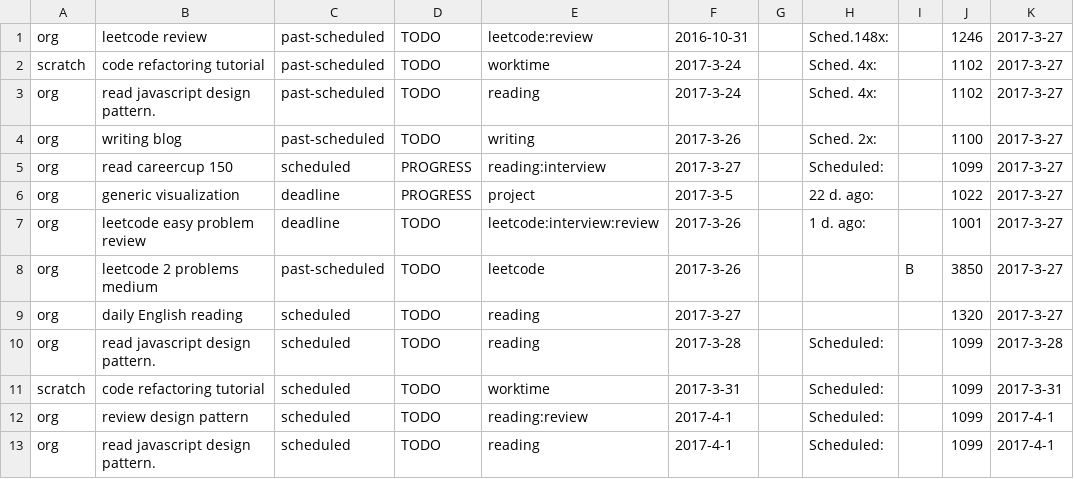
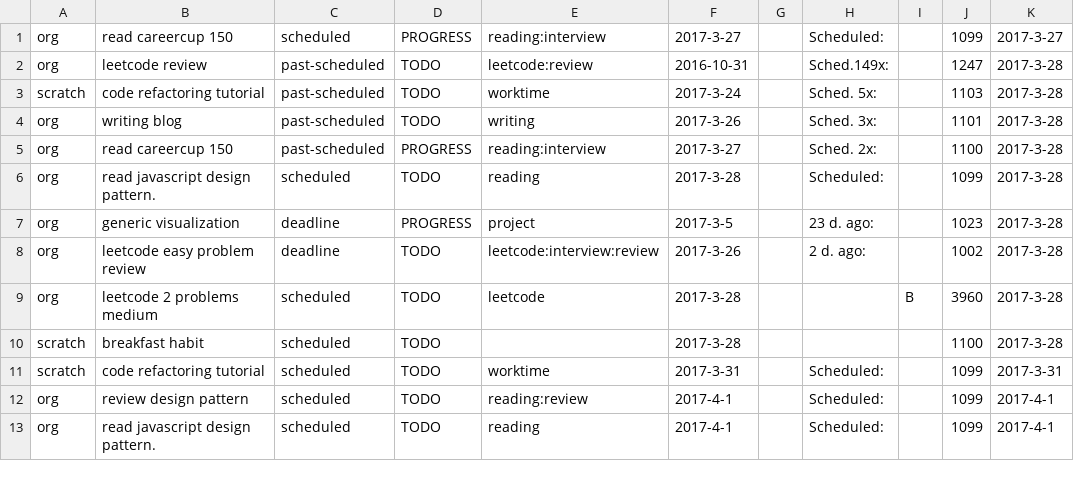
Before and after one commit to ggppwx/note, a CSV file: csv/agenda.csv, drawn as a sheet; only a part is shown.

Commit message:
force push file csv/*

```diff
--- a/csv/agenda.csv
+++ b/csv/agenda.csv
@@ -1,11 +1,11 @@
-org,leetcode review,past-scheduled,TODO,leetcode:review,2016-10-31,,Sched.148x:,,1246,2017-3-27
-scratch,code refactoring tutorial,past-scheduled,TODO,worktime,2017-3-24,,Sched. 4x:,,1102,2017-3-27
-org,read javascript design pattern.,past-scheduled,TODO,reading,2017-3-24,,Sched. 4x:,,1102,2017-3-27
-org,writing blog,past-scheduled,TODO,writing,2017-3-26,,Sched. 2x:,,1100,2017-3-27
 org,read careercup 150,scheduled,PROGRESS,reading:interview,2017-3-27,,Scheduled:,,1099,2017-3-27
-org,generic visualization,deadline,PROGRESS,project,2017-3-5,,22 d. ago:,,1022,2017-3-27
-org,leetcode easy problem review,deadline,TODO,leetcode:interview:review,2017-3-26,,1 d. ago:,,1001,2017-3-27
-org,leetcode 2 problems medium,past-scheduled,TODO,leetcode,2017-3-26,,,B,3850,2017-3-27
-org,daily English reading,scheduled,TODO,reading,2017-3-27,,,,1320,2017-3-27
+org,leetcode review,past-scheduled,TODO,leetcode:review,2016-10-31,,Sched.149x:,,1247,2017-3-28
+scratch,code refactoring tutorial,past-scheduled,TODO,worktime,2017-3-24,,Sched. 5x:,,1103,2017-3-28
+org,writing blog,past-scheduled,TODO,writing,2017-3-26,,Sched. 3x:,,1101,2017-3-28
+org,read careercup 150,past-scheduled,PROGRESS,reading:interview,2017-3-27,,Sched. 2x:,,1100,2017-3-28
 org,read javascript design pattern.,scheduled,TODO,reading,2017-3-28,,Scheduled:,,1099,2017-3-28
+org,generic visualization,deadline,PROGRESS,project,2017-3-5,,23 d. ago:,,1023,2017-3-28
+org,leetcode easy problem review,deadline,TODO,leetcode:interview:review,2017-3-26,,2 d. ago:,,1002,2017-3-28
+org,leetcode 2 problems medium,scheduled,TODO,leetcode,2017-3-28,,,B,3960,2017-3-28
+scratch,breakfast habit,scheduled,TODO,,2017-3-28,,,,1100,2017-3-28
 scratch,code refactoring tutorial,scheduled,TODO,worktime,2017-3-31,,Scheduled:,,1099,2017-3-31
```
